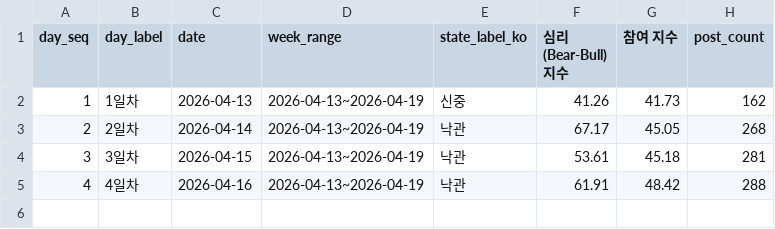
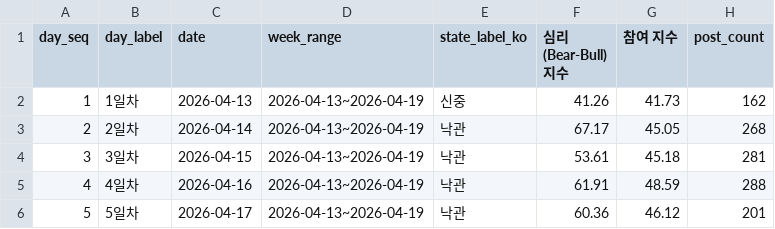
Before and after one commit to Rlearnchan/buykings, a CSV file: projects/wepoll-panic/prepared/dw_weekly_bubble_latest_week_2026-04-15.csv, drawn as a sheet.

```diff
--- a/projects/wepoll-panic/prepared/dw_weekly_bubble_latest_week_2026-04-15.csv
+++ b/projects/wepoll-panic/prepared/dw_weekly_bubble_latest_week_2026-04-15.csv
@@ -4,2 +4,3 @@ day_seq,day_label,date,week_range,state_label_ko,심리(Bear-Bull) 지수,참여
 3,3일차,2026-04-15,2026-04-13~2026-04-19,낙관,53.61,45.18,281
-4,4일차,2026-04-16,2026-04-13~2026-04-19,낙관,61.91,48.42,288
+4,4일차,2026-04-16,2026-04-13~2026-04-19,낙관,61.91,48.59,288
+5,5일차,2026-04-17,2026-04-13~2026-04-19,낙관,60.36,46.12,201
```
Also changed, not shown: projects/wepoll-panic/state/appended_bubble.csv, projects/wepoll-panic/state/appended_quadrant.csv, 11 other files.
